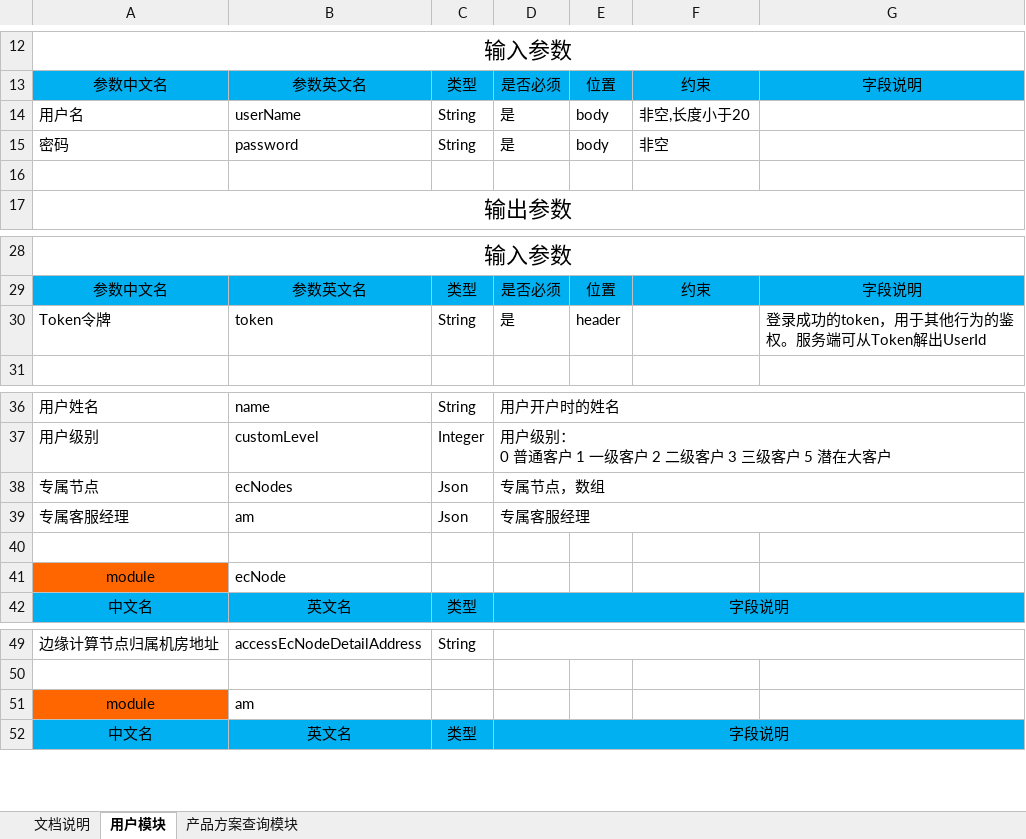
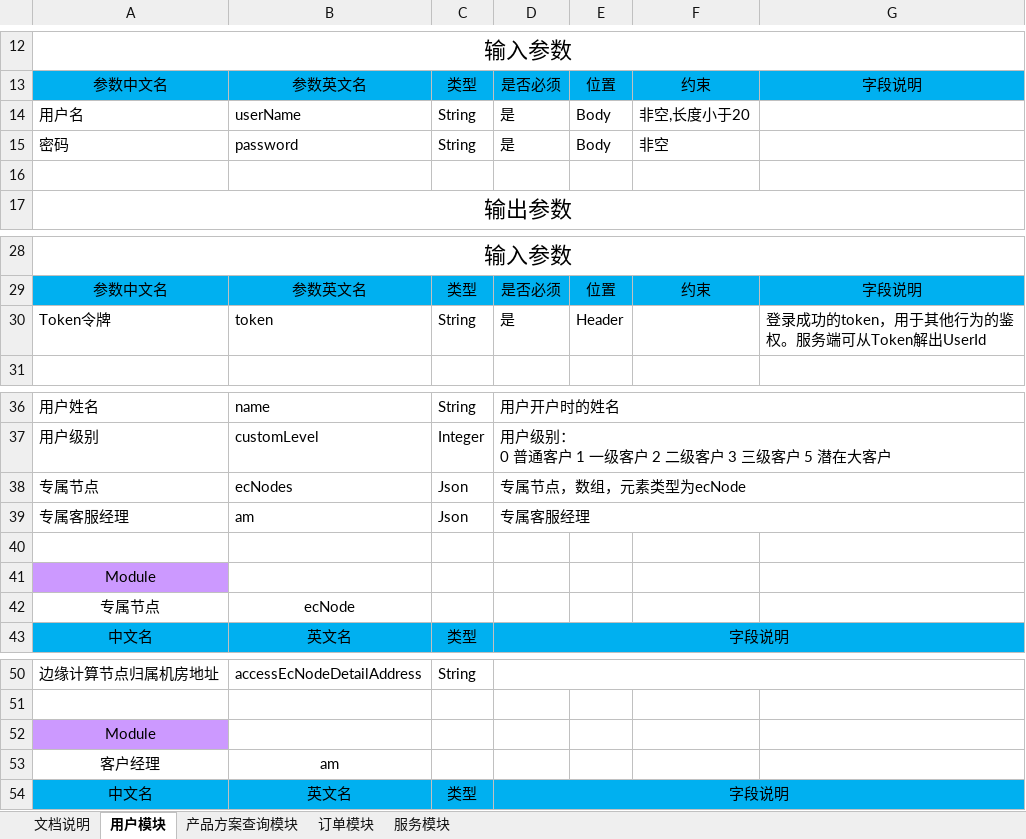
Before and after one commit to hataksumo/DesignerDoc, an Excel workbook: 策划案/Java/MEC边缘云平台客户自助系统设计.xlsx, sheet 用户模块, drawn as a sheet; only a part is shown, gaps mark what is left out; values as stored, in another font and other column widths than the file's, no borders; removed rows and columns are numbered as before the commit, all else as after; the diff names each change by its address in the sheet, - before the commit and + after, or states it on an @@ line.

```diff
--- a/策划案/Java/MEC边缘云平台客户自助系统设计.xlsx (sheet 用户模块)
+++ b/策划案/Java/MEC边缘云平台客户自助系统设计.xlsx (sheet 用户模块)
+sheet tab: 订单模块
+sheet tab: 服务模块
-E14:E15: body
+E14:E15: Body
-E30: header
+E30: Header
-D38: 专属节点，数组
+D38: 专属节点，数组，元素类型为ecNode
-row 41: module | ecNode
+row 41: Module
+row 42: 专属节点 | ecNode
-row 51: module | am
+row 52: Module
+row 53: 客户经理 | am
```
Also changed, not shown: sheet 产品方案查询模块.
